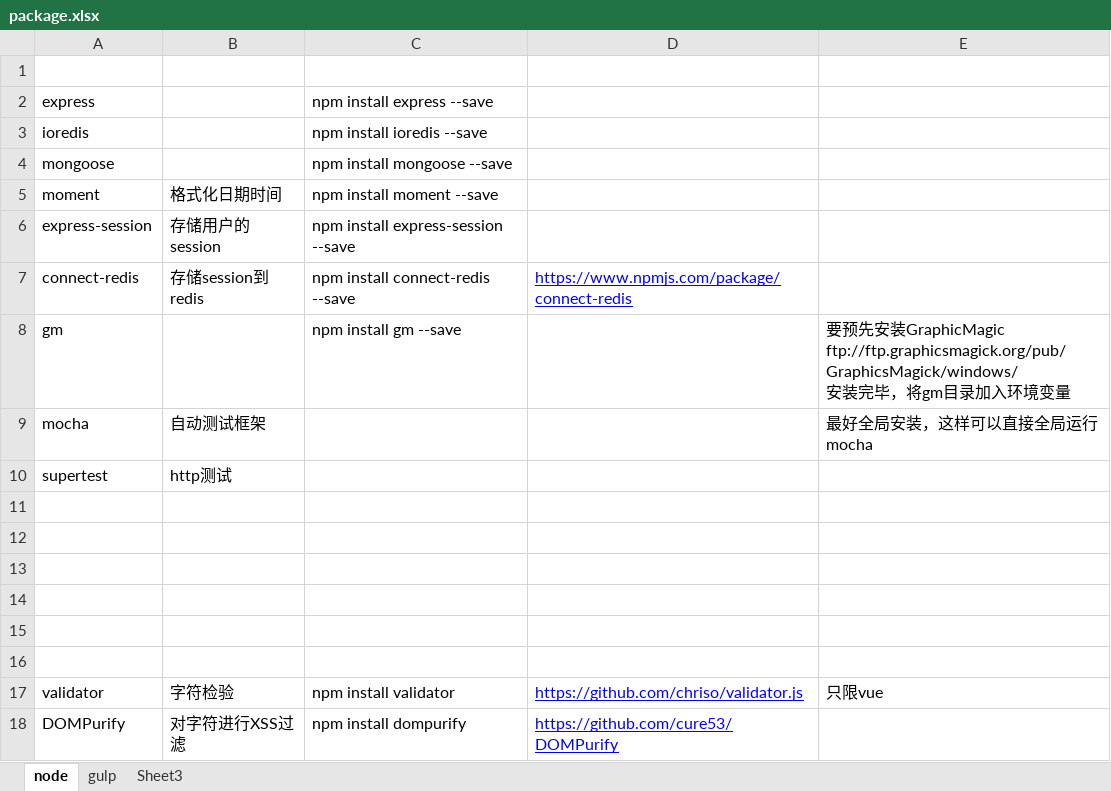
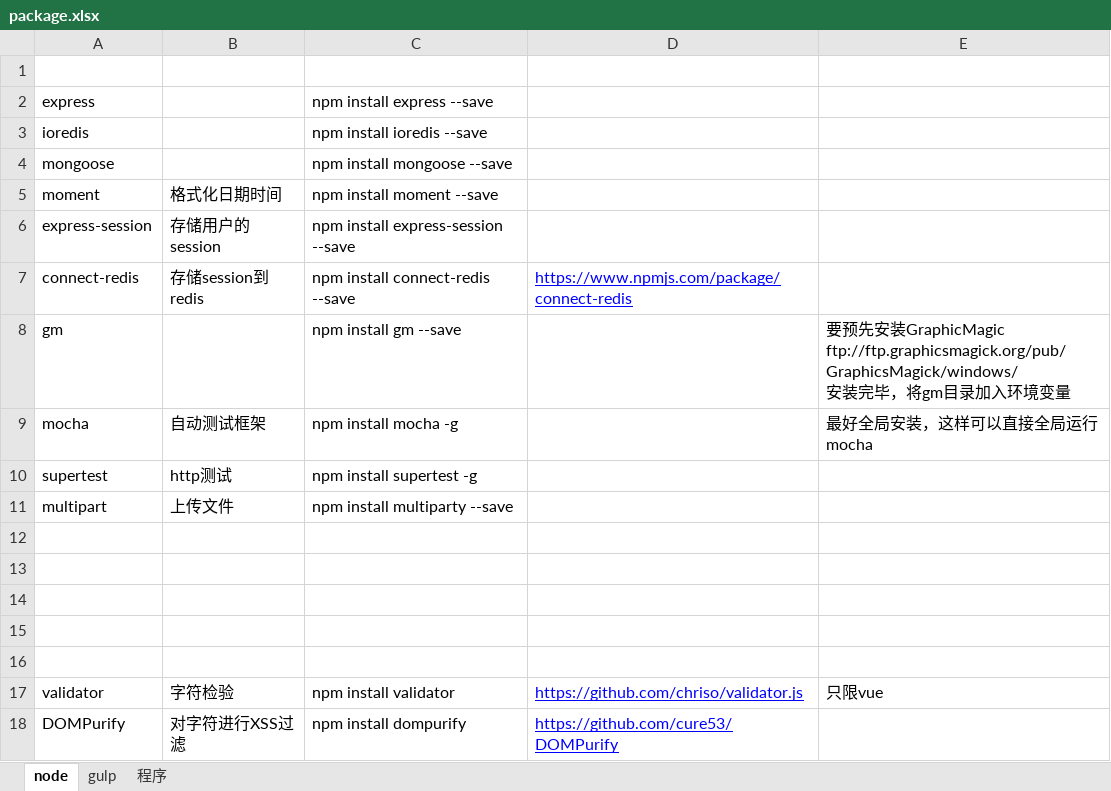
Before and after one commit to zwzw911/ss_vue_express, an Excel workbook: express/doc/package.xlsx, sheet node, drawn as a sheet; values as stored, in another font and other column widths than the file's, no borders; the diff names each change by its address in the sheet, - before the commit and + after, or states it on an @@ line.

```diff
--- a/express/doc/package.xlsx (sheet node)
+++ b/express/doc/package.xlsx (sheet node)
-sheet tab: Sheet3
+sheet tab: 程序
-C9: (empty)
+C9: npm install mocha -g
-C10: (empty)
+C10: npm install supertest -g
-row 11: (empty)
+row 11: multipart | 上传文件 | npm install multiparty --save
```
Also changed, not shown: sheet 程序, 19 other files.
